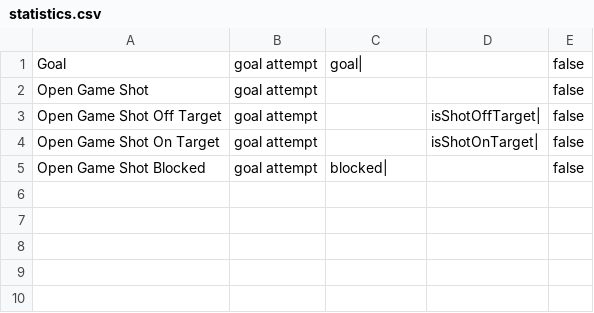
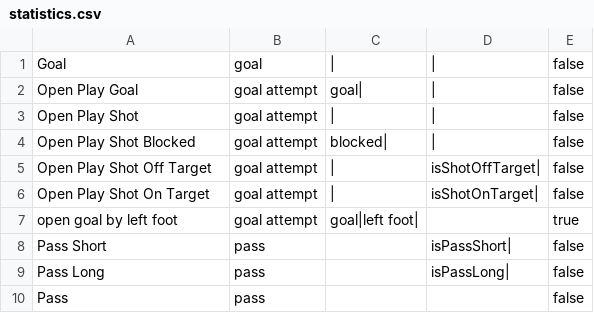
Before and after one commit to okboy2008/PureSoccerFX, a CSV file: statistics.csv, drawn as a sheet.

Commit message:
modified event data type

```diff
--- a/statistics.csv
+++ b/statistics.csv
@@ -1,5 +1,10 @@
-Goal,goal attempt,goal|,,false,
-Open Game Shot,goal attempt,,,false,
-Open Game Shot Off Target,goal attempt,,isShotOffTarget|,false,
-Open Game Shot On Target,goal attempt,,isShotOnTarget|,false,
-Open Game Shot Blocked,goal attempt,blocked|,,false,
+Goal,goal,|,|,false,
+Open Play Goal,goal attempt,goal|,|,false,
+Open Play Shot,goal attempt,|,|,false,
+Open Play Shot Blocked,goal attempt,blocked|,|,false,
+Open Play Shot Off Target,goal attempt,|,isShotOffTarget|,false,
+Open Play Shot On Target,goal attempt,|,isShotOnTarget|,false,
+open goal by left foot,goal attempt,goal|left foot|,,true,
+Pass Short,pass,,isPassShort|,false,
+Pass Long,pass,,isPassLong|,false,
+Pass,pass,,,false,
```
Also changed, not shown: 10 other files.
